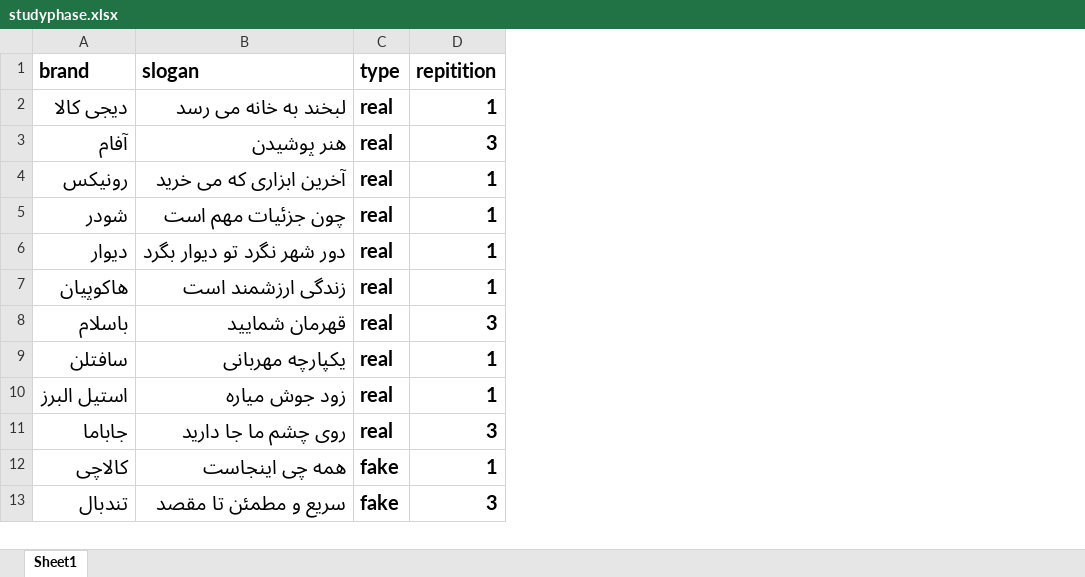
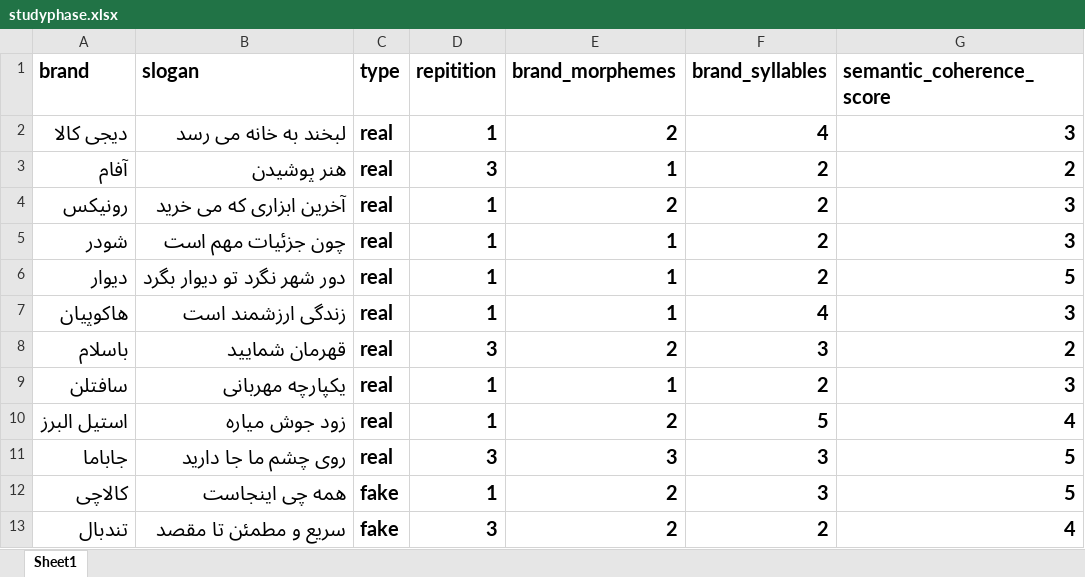
Before and after one commit to Fhajizadeh086/brand, an Excel workbook: studyphase.xlsx, sheet Sheet1, drawn as a sheet; only a part is shown; values as stored, in another font and other column widths than the file's, no borders; the diff names each change by its address in the sheet, - before the commit and + after, or states it on an @@ line.

```diff
--- a/studyphase.xlsx (sheet Sheet1)
+++ b/studyphase.xlsx (sheet Sheet1)
+column E (brand_morphemes), rows 2-13: 2 | 1 | 2 | 1 | 1 | 1 | 2 | 1 | 2 | 3 | 2 | 2
+column F (brand_syllables), rows 2-13: 4 | 2 | 2 | 2 | 2 | 4 | 3 | 2 | 5 | 3 | 3 | 2
+column G (semantic_coherence_score), rows 2-13: 3 | 2 | 3 | 3 | 5 | 3 | 2 | 3 | 4 | 5 | 5 | 4
```
Also changed, not shown: 3 other files.
